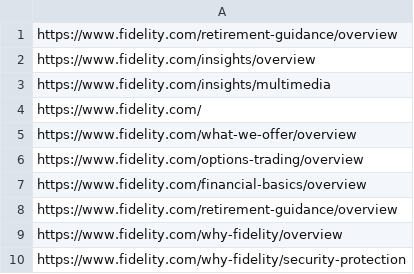
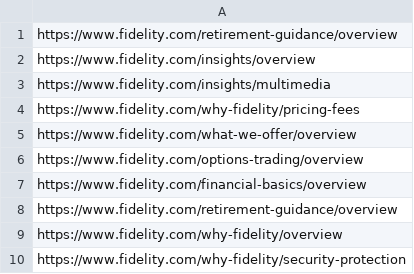
Before and after one commit to HemanthMalisetty/Demo, a CSV file: src/main/resources/Fidelity.csv, drawn as a sheet.

```diff
--- a/src/main/resources/Fidelity.csv
+++ b/src/main/resources/Fidelity.csv
@@ -3,3 +3,3 @@ https://www.fidelity.com/insights/overview
 https://www.fidelity.com/insights/multimedia
-https://www.fidelity.com/
+https://www.fidelity.com/why-fidelity/pricing-fees
 https://www.fidelity.com/what-we-offer/overview
```
Also changed, not shown: 13 other files.
